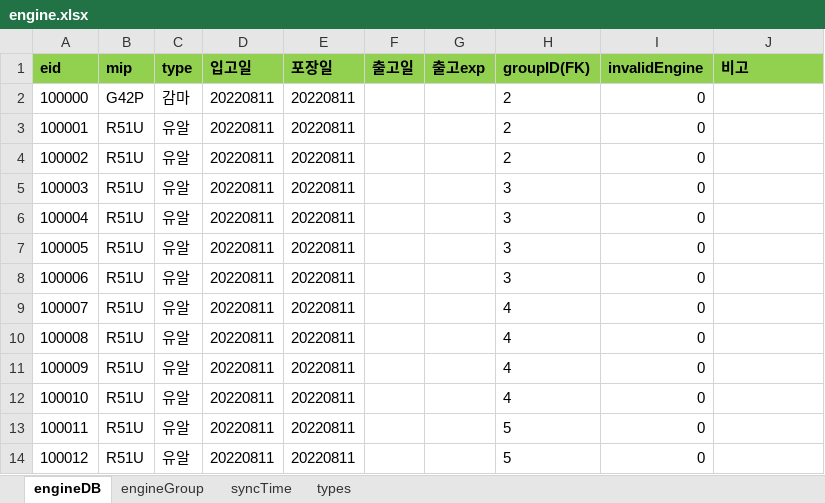
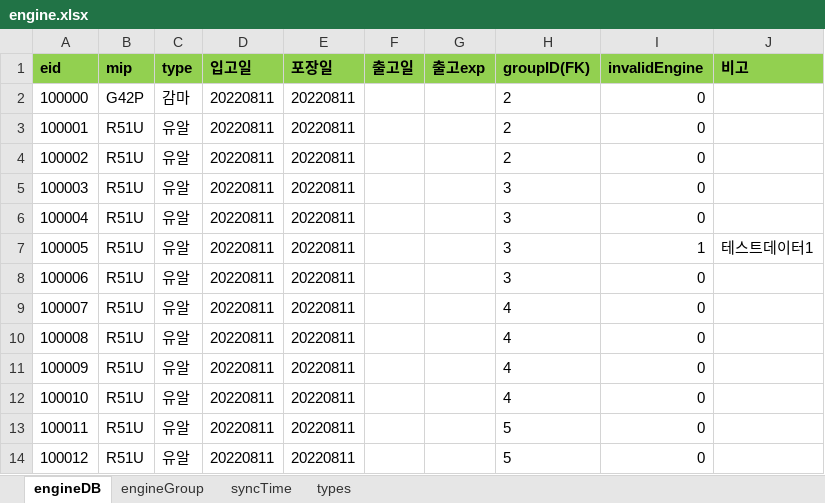
Before and after one commit to Hojun1123/InventoryManagement, an Excel workbook: DB/engine.xlsx, sheet engineDB, drawn as a sheet; only a part is shown; values as stored, in another font and other column widths than the file's, no borders; the diff names each change by its address in the sheet, - before the commit and + after, or states it on an @@ line.

```diff
--- a/DB/engine.xlsx (sheet engineDB)
+++ b/DB/engine.xlsx (sheet engineDB)
-I7 (invalidEngine): 0
+I7 (invalidEngine): 1
-J7 (비고): (empty)
+J7 (비고): 테스트데이터1
```
Also changed, not shown: 3 other files.
